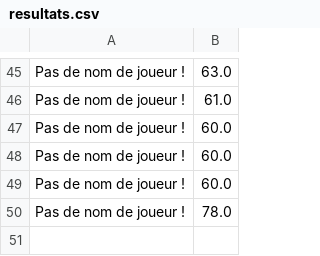
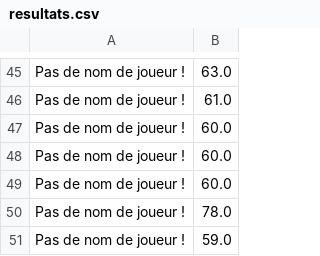
Before and after one commit to Jajouuuuu/Morpion, a CSV file: Morpion/resultats.csv, drawn as a sheet; only a part is shown, gaps mark what is left out; the diff names each change by its address in the sheet, - before the commit and + after, or states it on an @@ line.

```diff
--- a/Morpion/resultats.csv
+++ b/Morpion/resultats.csv
+row 51: Pas de nom de joueur ! | 59.0
```
Also changed, not shown: 3 other files.
